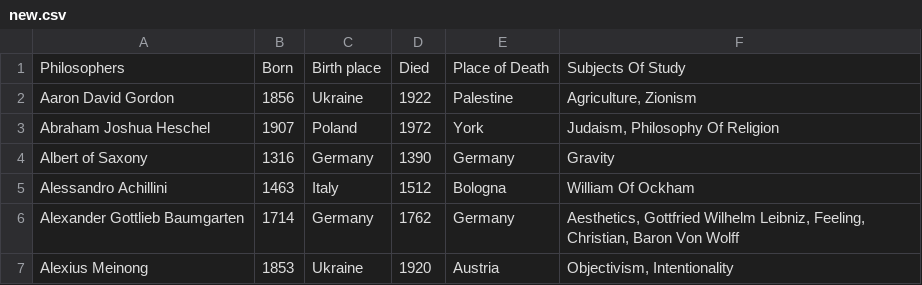
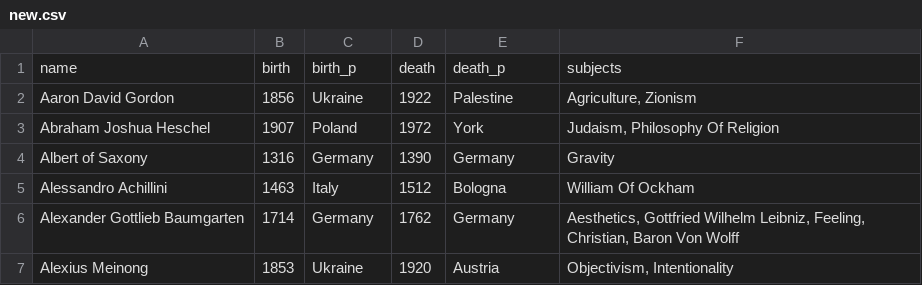
Before and after one commit to agata-cavigioli/project_WebTechnologies, a CSV file: src/backoffice/assets/new.csv, drawn as a sheet; only a part is shown; removed rows and columns are numbered as before the commit, all else as after; the diff names each change by its address in the sheet, - before the commit and + after, or states it on an @@ line.

```diff
--- a/src/backoffice/assets/new.csv
+++ b/src/backoffice/assets/new.csv
-row 1: Philosophers | Born | Birth place | Died | Place of Death | Subjects Of Study
+row 1: name | birth | birth_p | death | death_p | subjects
```
Also changed, not shown: 18 other files.
